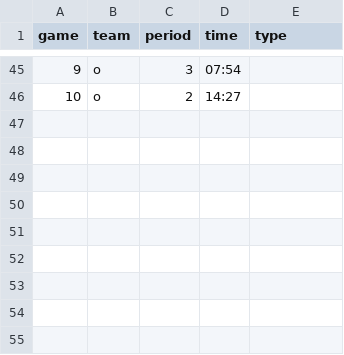
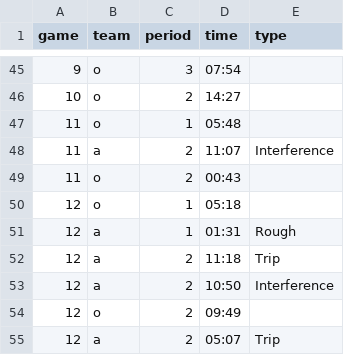
Before and after one commit to werntzp/hockey-stats, a CSV file: penalties.csv, drawn as a sheet; only a part is shown, gaps mark what is left out.

Commit message:
Update penalties.csv

```diff
--- a/penalties.csv
+++ b/penalties.csv
@@ -46 +46,10 @@ game,team,period,time,type
 10,o,2,14:27,
+11,o,1,05:48,
+11,a,2,11:07,Interference
+11,o,2,00:43,
+12,o,1,05:18,
+12,a,1,01:31,Rough
+12,a,2,11:18,Trip
+12,a,2,10:50,Interference
+12,o,2,09:49,
+12,a,2,05:07,Trip
```
